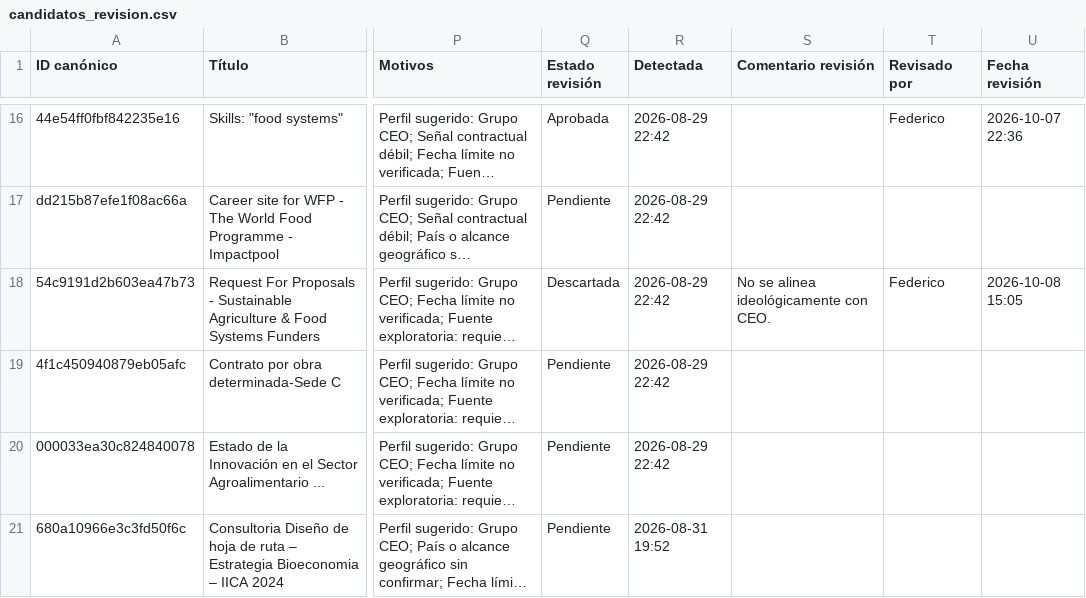
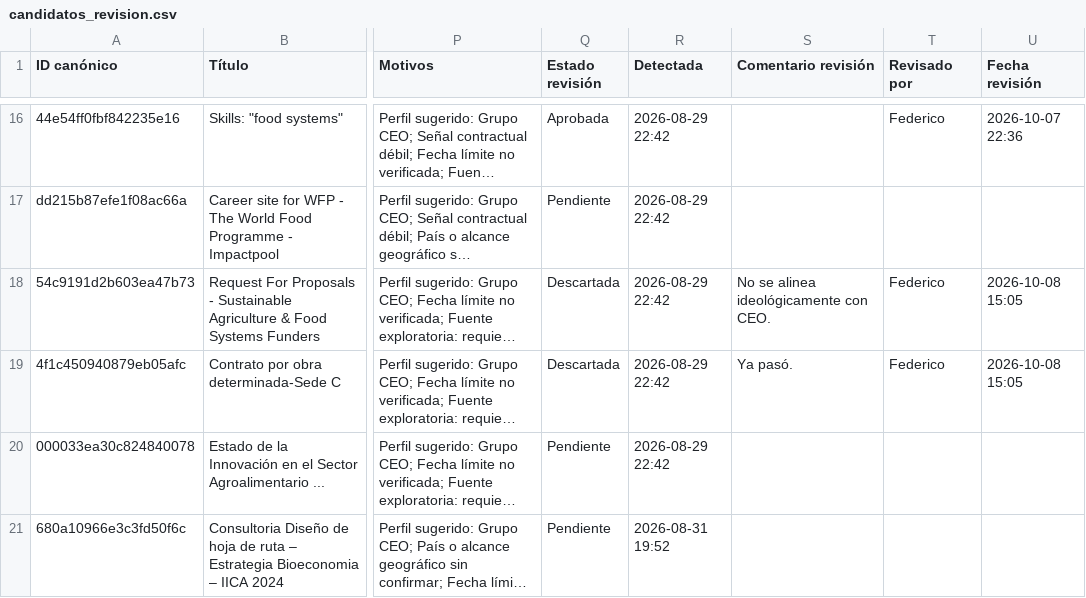
Before and after one commit to fedevillarreal78-hub/ceo-consultorias, a CSV file: candidatos_revision.csv, drawn as a sheet; only a part is shown, gaps mark what is left out; long unchanged cells end in …; the diff names each change by its address in the sheet, - before the commit and + after, or states it on an @@ line.

Commit message:
Revisión de candidato: Descartar (2026-10-08 15:05)

```diff
--- a/candidatos_revision.csv
+++ b/candidatos_revision.csv
-Q19 (Estado revisión): Pendiente
+Q19 (Estado revisión): Descartada
-S19 (Comentario revisión): (empty)
+S19 (Comentario revisión): Ya pasó.
-T19 (Revisado por): (empty)
+T19 (Revisado por): Federico
-U19 (Fecha revisión): (empty)
+U19 (Fecha revisión): 2026-10-08 15:05
```
